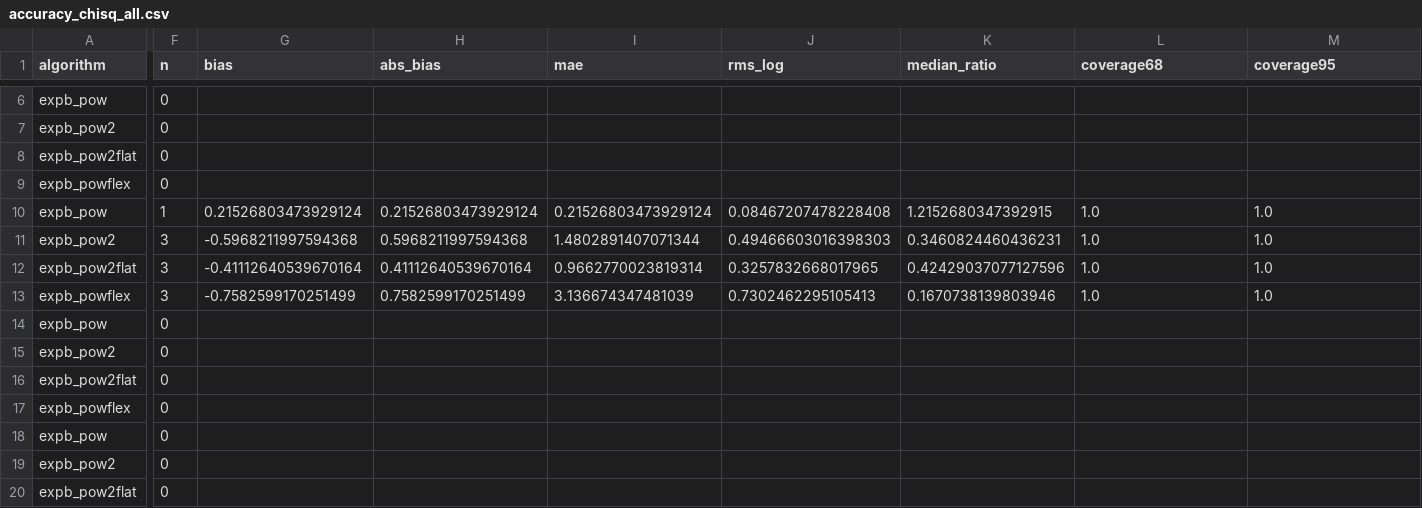
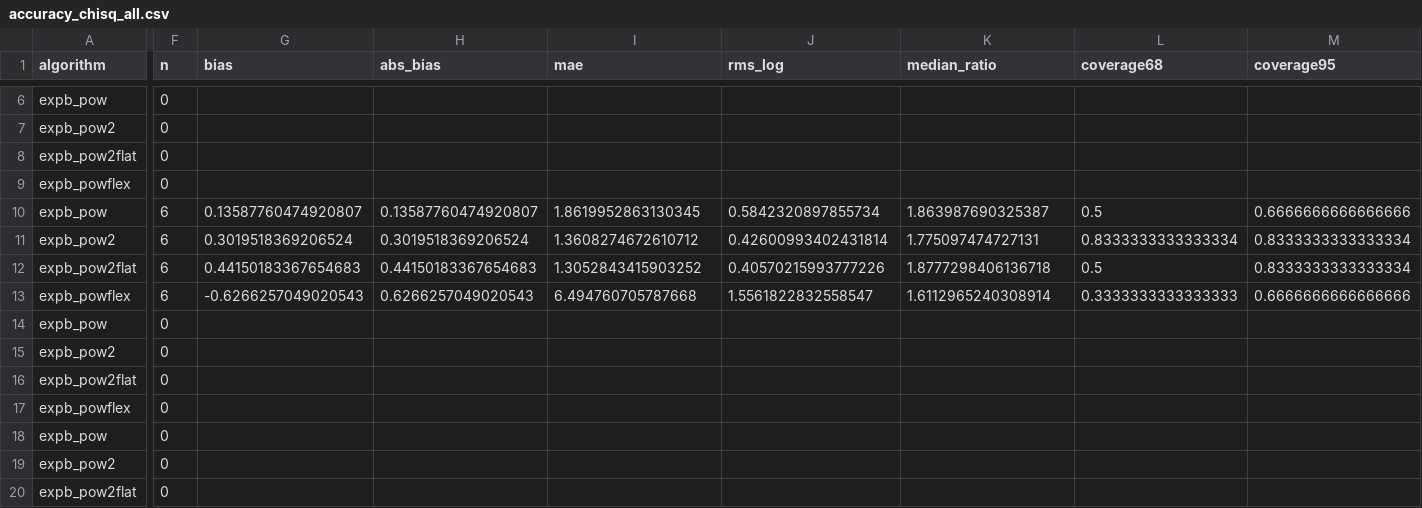
Before and after one commit to ocean-colour/IOPtics, a CSV file: docs/source/reports/gloria_turbid_v3/accuracy_chisq_all.csv, drawn as a sheet; only a part is shown, gaps mark what is left out; removed rows and columns are numbered as before the commit, all else as after; rows hold the shown columns only; the diff covers the shown part only; the diff names each change by its address in the sheet, - before the commit and + after, or states it on an @@ line.

```diff
--- a/docs/source/reports/gloria_turbid_v3/accuracy_chisq_all.csv
+++ b/docs/source/reports/gloria_turbid_v3/accuracy_chisq_all.csv
-F10 (n): 1
+F10 (n): 6
-G10 (bias): 0.21526803473929124
+G10 (bias): 0.13587760474920807
-H10 (abs_bias): 0.21526803473929124
+H10 (abs_bias): 0.13587760474920807
-I10 (mae): 0.21526803473929124
+I10 (mae): 1.8619952863130345
-J10 (rms_log): 0.08467207478228408
+J10 (rms_log): 0.5842320897855734
-K10 (median_ratio): 1.2152680347392915
+K10 (median_ratio): 1.863987690325387
-L10 (coverage68): 1.0
+L10 (coverage68): 0.5
-M10 (coverage95): 1.0
+M10 (coverage95): 0.6666666666666666
-row 11: expb_pow2 | 3 | -0.5968211997594368 | 0.5968211997594368 | 1.4802891407071344 | 0.49466603016398303 | 0.3460824460436231 | 1.0 | 1.0
-row 12: expb_pow2flat | 3 | -0.41112640539670164 | 0.41112640539670164 | 0.9662770023819314 | 0.3257832668017965 | 0.42429037077127596 | 1.0 | 1.0
+row 11: expb_pow2 | 6 | 0.3019518369206524 | 0.3019518369206524 | 1.3608274672610712 | 0.42600993402431814 | 1.775097474727131 | 0.8333333333333334 | 0.8333333333333334
+row 12: expb_pow2flat | 6 | 0.44150183367654683 | 0.44150183367654683 | 1.3052843415903252 | 0.40570215993777226 | 1.8777298406136718 | 0.5 | 0.8333333333333334
-F13 (n): 3
+F13 (n): 6
-G13 (bias): -0.7582599170251499
+G13 (bias): -0.6266257049020543
-H13 (abs_bias): 0.7582599170251499
+H13 (abs_bias): 0.6266257049020543
-I13 (mae): 3.136674347481039
+I13 (mae): 6.494760705787668
-J13 (rms_log): 0.7302462295105413
+J13 (rms_log): 1.5561822832558547
-K13 (median_ratio): 0.1670738139803946
+K13 (median_ratio): 1.6112965240308914
-L13 (coverage68): 1.0
+L13 (coverage68): 0.3333333333333333
-M13 (coverage95): 1.0
+M13 (coverage95): 0.6666666666666666
```
Also changed, not shown: 4 edited cells elsewhere in this file, docs/source/reports/gloria_turbid_v3/qc_chisq_all.csv, 15 other files.
